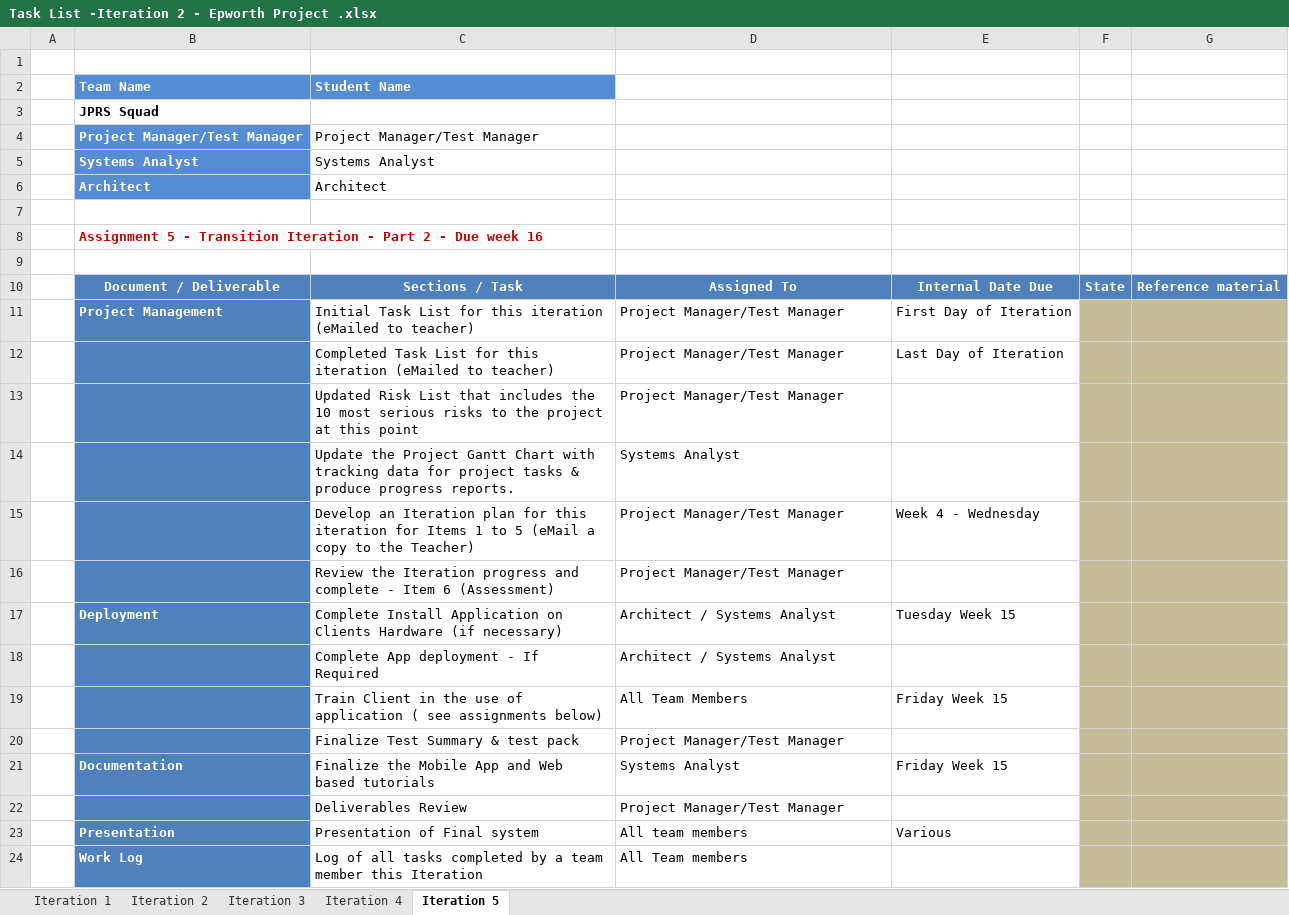
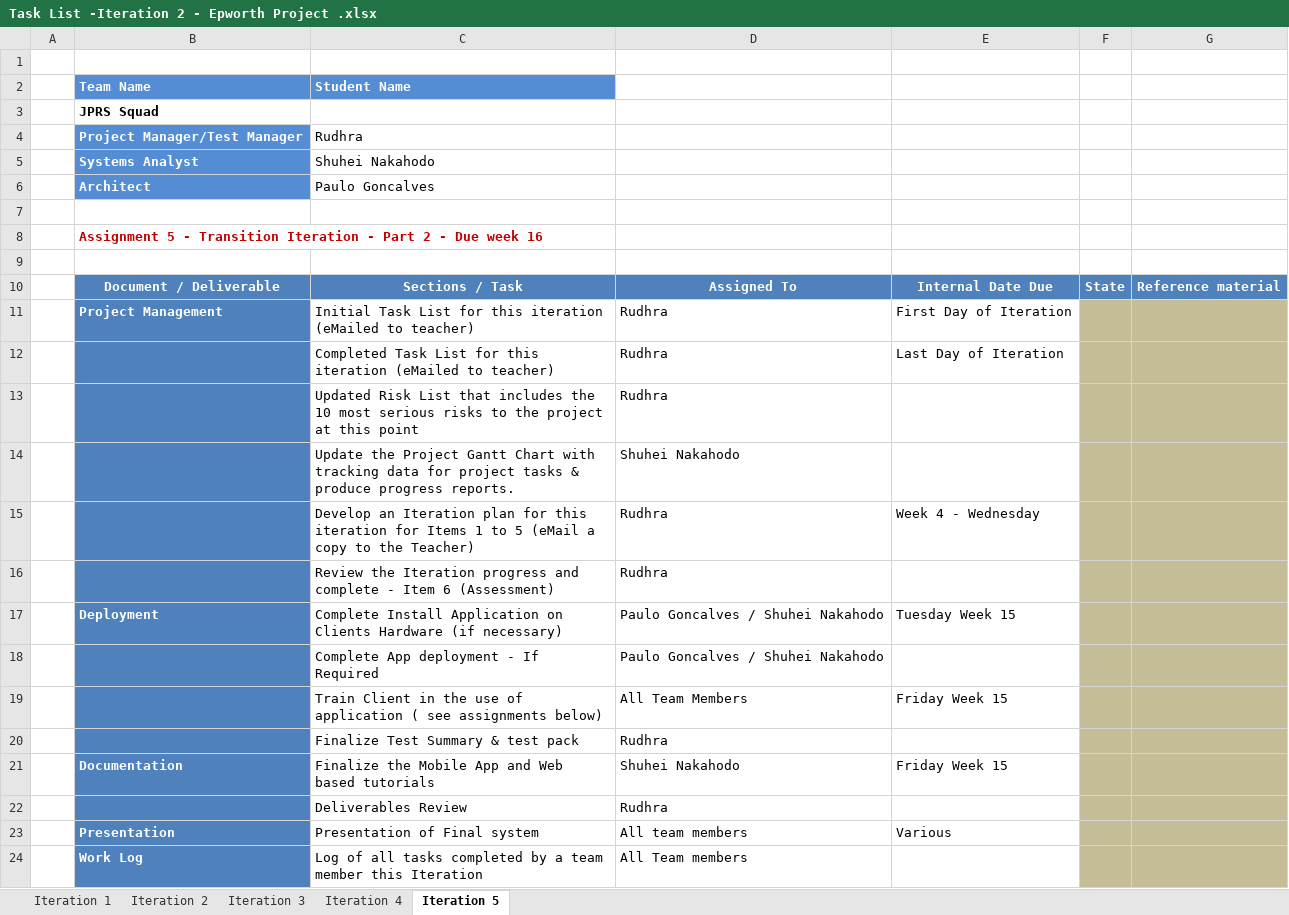
Before and after one commit to psrj-holmesglen/project, an Excel workbook: Documentation/Task List -Iteration 2 - Epworth Project .xlsx, sheet Iteration 5, drawn as a sheet; values as stored, in another font and other column widths than the file's, no borders; charts and pictures not drawn; the diff names each change by its address in the sheet, - before the commit and + after, or states it on an @@ line.

```diff
--- a/Documentation/Task List -Iteration 2 - Epworth Project .xlsx (sheet Iteration 5)
+++ b/Documentation/Task List -Iteration 2 - Epworth Project .xlsx (sheet Iteration 5)
-C4 (Student Name): Project Manager/Test Manager
+C4 (Student Name): Rudhra
-C5 (Student Name): Systems Analyst
+C5 (Student Name): Shuhei Nakahodo
-C6 (Student Name): Architect
+C6 (Student Name): Paulo Goncalves
-D11:D13: Project Manager/Test Manager
+D11:D13: Rudhra
-D14: Systems Analyst
+D14: Shuhei Nakahodo
-D15:D16: Project Manager/Test Manager
+D15:D16: Rudhra
-D17:D18: Architect / Systems Analyst
+D17:D18: Paulo Goncalves / Shuhei Nakahodo
-D20: Project Manager/Test Manager
+D20: Rudhra
-D21: Systems Analyst
+D21: Shuhei Nakahodo
-D22: Project Manager/Test Manager
+D22: Rudhra
```
Also changed, not shown: sheet Iteration 2, sheet Iteration 4, sheet Iteration 3, sheet Iteration 1, charts or pictures.
